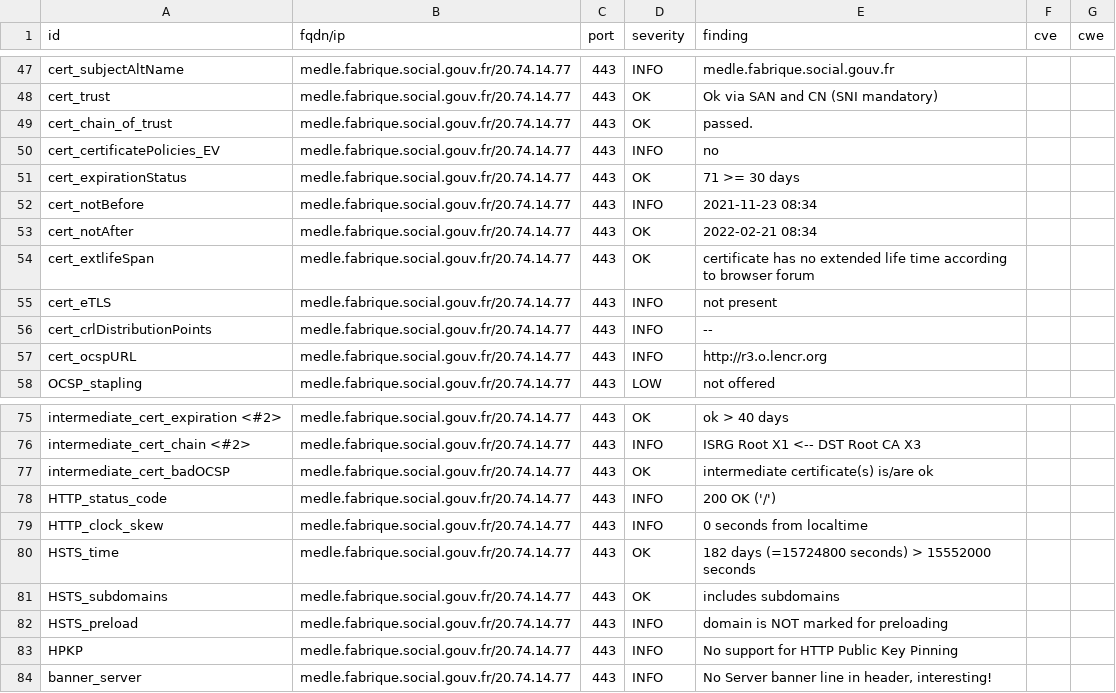
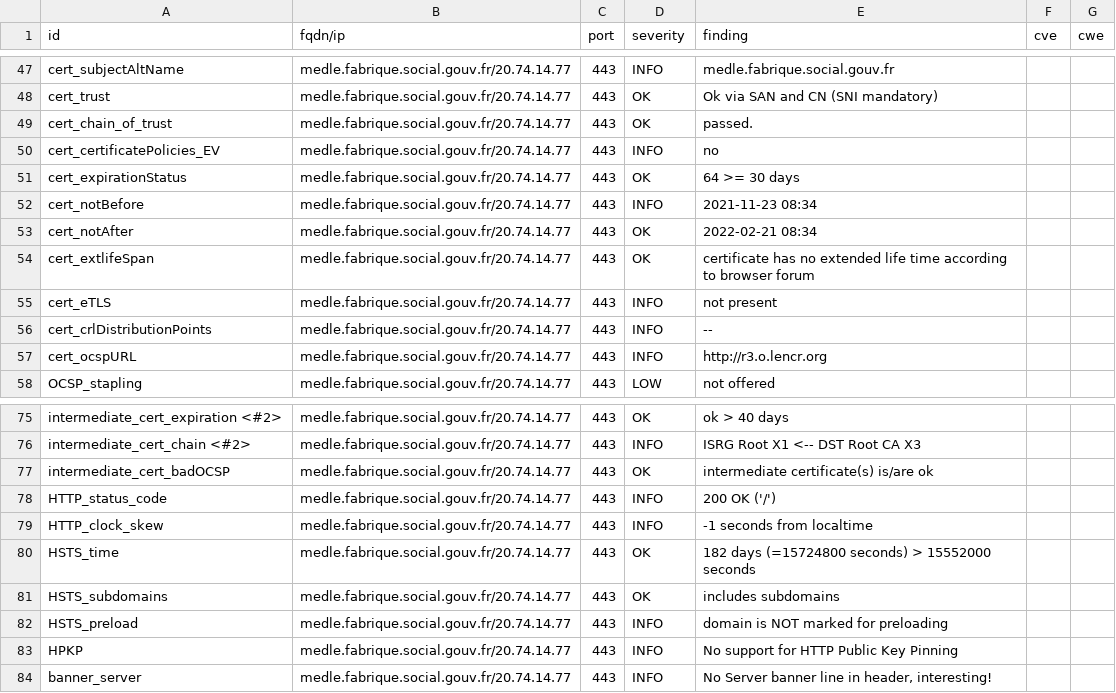
Before and after one commit to SocialGouv/dashlord-fabrique, a CSV file: results/aHR0cHM6Ly9tZWRsZS5mYWJyaXF1ZS5zb2NpYWwuZ291di5mcg==/testssl.csv, drawn as a sheet; only a part is shown, gaps mark what is left out.

```diff
--- a/results/aHR0cHM6Ly9tZWRsZS5mYWJyaXF1ZS5zb2NpYWwuZ291di5mcg==/testssl.csv
+++ b/results/aHR0cHM6Ly9tZWRsZS5mYWJyaXF1ZS5zb2NpYWwuZ291di5mcg==/testssl.csv
@@ -50,3 +50,3 @@
 "cert_certificatePolicies_EV","medle.fabrique.social.gouv.fr/20.74.14.77","443","INFO","no","",""
-"cert_expirationStatus","medle.fabrique.social.gouv.fr/20.74.14.77","443","OK","71 >= 30 days","",""
+"cert_expirationStatus","medle.fabrique.social.gouv.fr/20.74.14.77","443","OK","64 >= 30 days","",""
 "cert_notBefore","medle.fabrique.social.gouv.fr/20.74.14.77","443","INFO","2021-11-23 08:34","",""
@@ -78,3 +78,3 @@
 "HTTP_status_code","medle.fabrique.social.gouv.fr/20.74.14.77","443","INFO","200 OK ('/')","",""
-"HTTP_clock_skew","medle.fabrique.social.gouv.fr/20.74.14.77","443","INFO","0 seconds from localtime","",""
+"HTTP_clock_skew","medle.fabrique.social.gouv.fr/20.74.14.77","443","INFO","-1 seconds from localtime","",""
 "HSTS_time","medle.fabrique.social.gouv.fr/20.74.14.77","443","OK","182 days (=15724800 seconds) > 15552000 seconds","",""
```
Also changed, not shown: 8 other files.
